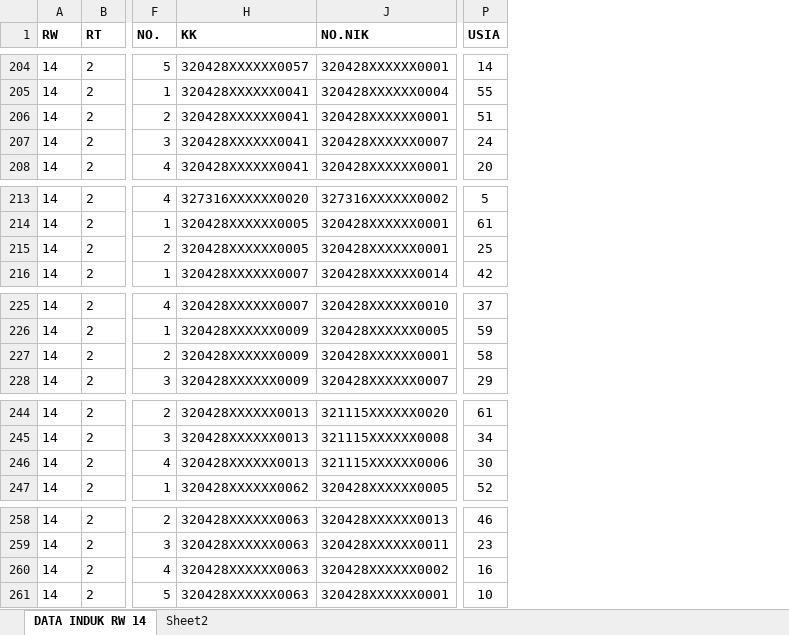
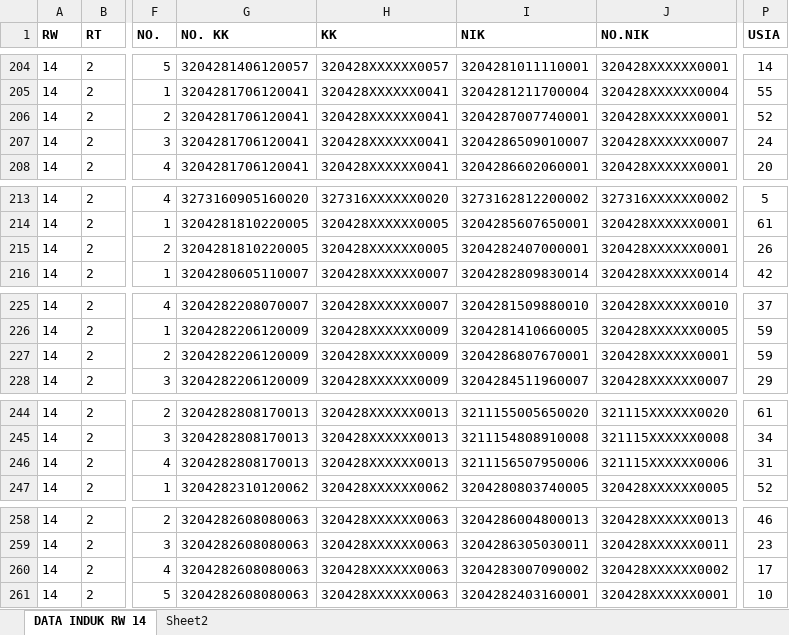
Before and after one commit to v4nper-lab/data_warga-rw14, an Excel workbook: datawarga.xlsx, sheet DATA INDUK RW 14, drawn as a sheet; only a part is shown, gaps mark what is left out; values as stored, in another font and other column widths than the file's, no borders; the diff covers the shown part only; the diff names each change by its address in the sheet, - before the commit and + after, or states it on an @@ line.

```diff
--- a/datawarga.xlsx (sheet DATA INDUK RW 14)
+++ b/datawarga.xlsx (sheet DATA INDUK RW 14)
@@ column G (NO. KK) unhidden, rows 204-208: 3204281406120057 | 3204281706120041 | 3204281706120041 | 3204281706120041 | 3204281706120041; rows 213-216: 3273160905160020 | 3204281810220005 | 3204281810220005 | 3204280605110007; rows 225-228: 3204282208070007 | 3204282206120009 | 3204282206120009 | 3204282206120009; rows 244-247: 3204282808170013 | 3204282808170013 | 3204282808170013 | 3204282310120062; rows 258-261: all 3204282608080063 @@
@@ column I (NIK) unhidden, rows 204-208: 3204281011110001 | 3204281211700004 | 3204287007740001 | 3204286509010007 | 3204286602060001; rows 213-216: 3273162812200002 | 3204285607650001 | 3204282407000001 | 3204282809830014; rows 225-228: 3204281509880010 | 3204281410660005 | 3204286807670001 | 3204284511960007; rows 244-247: 3211155005650020 | 3211154808910008 | 3211156507950006 | 3204280803740005; rows 258-261: 3204286004800013 | 3204286305030011 | 3204283007090002 | 3204282403160001 @@
-P206 (USIA): 51
+P206 (USIA): 52
-P215 (USIA): 25
+P215 (USIA): 26
-P227 (USIA): 58
+P227 (USIA): 59
-P246 (USIA): 30
+P246 (USIA): 31
-P260 (USIA): 16
+P260 (USIA): 17
```
Also changed, not shown: 11 added rows and 29 edited cells elsewhere in this sheet.
